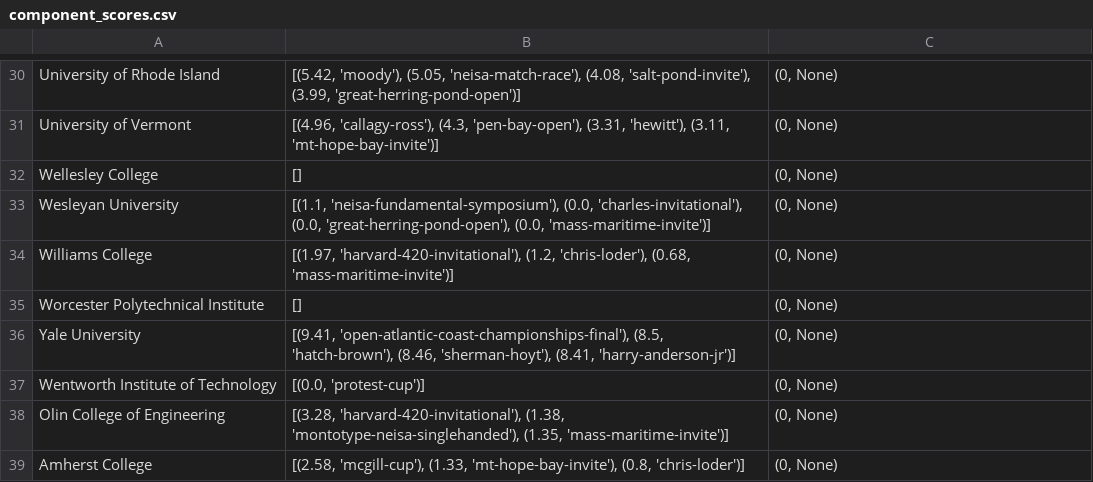
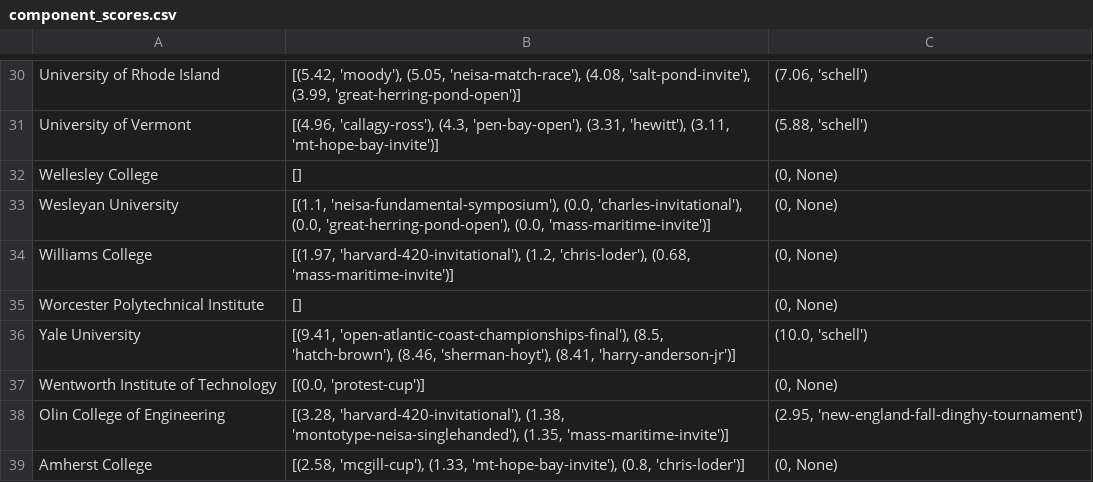
Before and after one commit to shaynebersin/NEISA-rankings, a CSV file: component_scores.csv, drawn as a sheet; only a part is shown, gaps mark what is left out; the diff covers the shown part only; the diff names each change by its address in the sheet, - before the commit and + after, or states it on an @@ line.

Commit message:
Post Schell and Urn rankings

```diff
--- a/component_scores.csv
+++ b/component_scores.csv
-C30: (0, None)
+C30: (7.06, 'schell')
-C31: (0, None)
+C31: (5.88, 'schell')
-C36: (0, None)
+C36: (10.0, 'schell')
-C38: (0, None)
+C38: (2.95, 'new-england-fall-dinghy-tournament')
```
Also changed, not shown: 22 edited cells elsewhere in this file, rankings.csv, womens_component_scores.csv, 1 other file.
